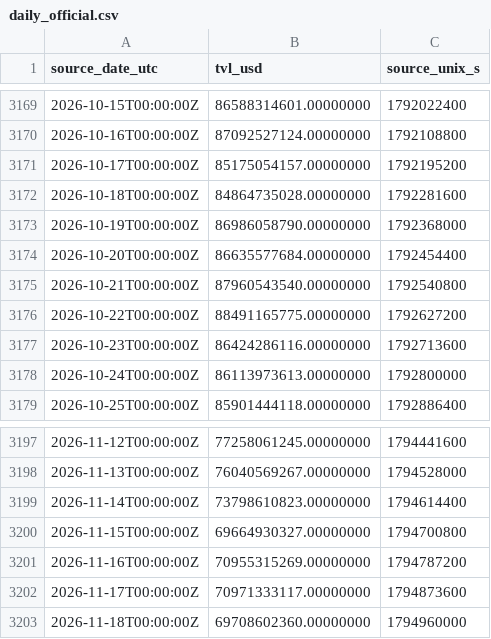
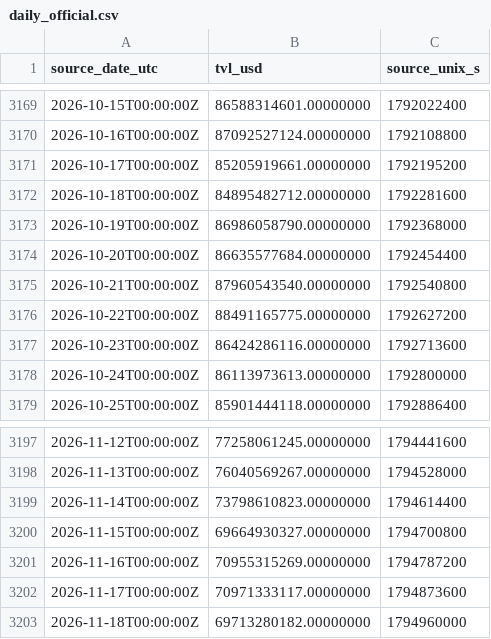
Before and after one commit to imthequin2811-gif/radar-pisau-jatuh, a CSV file: data/tvl/daily_official.csv, drawn as a sheet; only a part is shown, gaps mark what is left out.

```diff
--- a/data/tvl/daily_official.csv
+++ b/data/tvl/daily_official.csv
@@ -3170,4 +3170,4 @@ source_date_utc,tvl_usd,source_unix_s
 2026-10-16T00:00:00Z,87092527124.00000000,1792108800
-2026-10-17T00:00:00Z,85175054157.00000000,1792195200
-2026-10-18T00:00:00Z,84864735028.00000000,1792281600
+2026-10-17T00:00:00Z,85205919661.00000000,1792195200
+2026-10-18T00:00:00Z,84895482712.00000000,1792281600
 2026-10-19T00:00:00Z,86986058790.00000000,1792368000
@@ -3202,2 +3202,2 @@ source_date_utc,tvl_usd,source_unix_s
 2026-11-17T00:00:00Z,70971333117.00000000,1794873600
-2026-11-18T00:00:00Z,69708602360.00000000,1794960000
+2026-11-18T00:00:00Z,69713280182.00000000,1794960000
```
Also changed, not shown: data/tvl/hourly_observed.csv, 2 other files.
